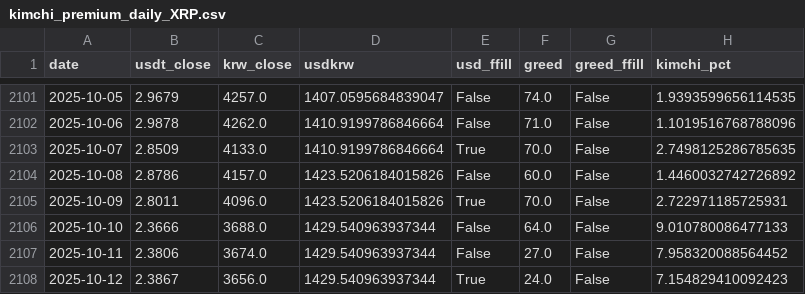
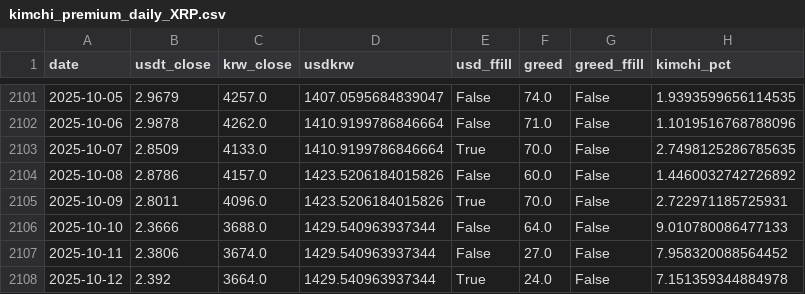
Before and after one commit to chanever/vis_project_1_backend, a CSV file: data/kimchi_premium_daily_XRP.csv, drawn as a sheet; only a part is shown, gaps mark what is left out.

```diff
--- a/data/kimchi_premium_daily_XRP.csv
+++ b/data/kimchi_premium_daily_XRP.csv
@@ -2107,2 +2107,2 @@ date,usdt_close,krw_close,usdkrw,usd_ffill,greed,greed_ffill,kimchi_pct
 2025-10-11,2.3806,3674.0,1429.540963937344,False,27.0,False,7.958320088564452
-2025-10-12,2.3867,3656.0,1429.540963937344,True,24.0,False,7.154829410092423
+2025-10-12,2.392,3664.0,1429.540963937344,True,24.0,False,7.151359344884978
```
Also changed, not shown: data/kimchi_premium_daily_ADA.csv, data/kimchi_premium_daily_BTC.csv, 3 other files.
